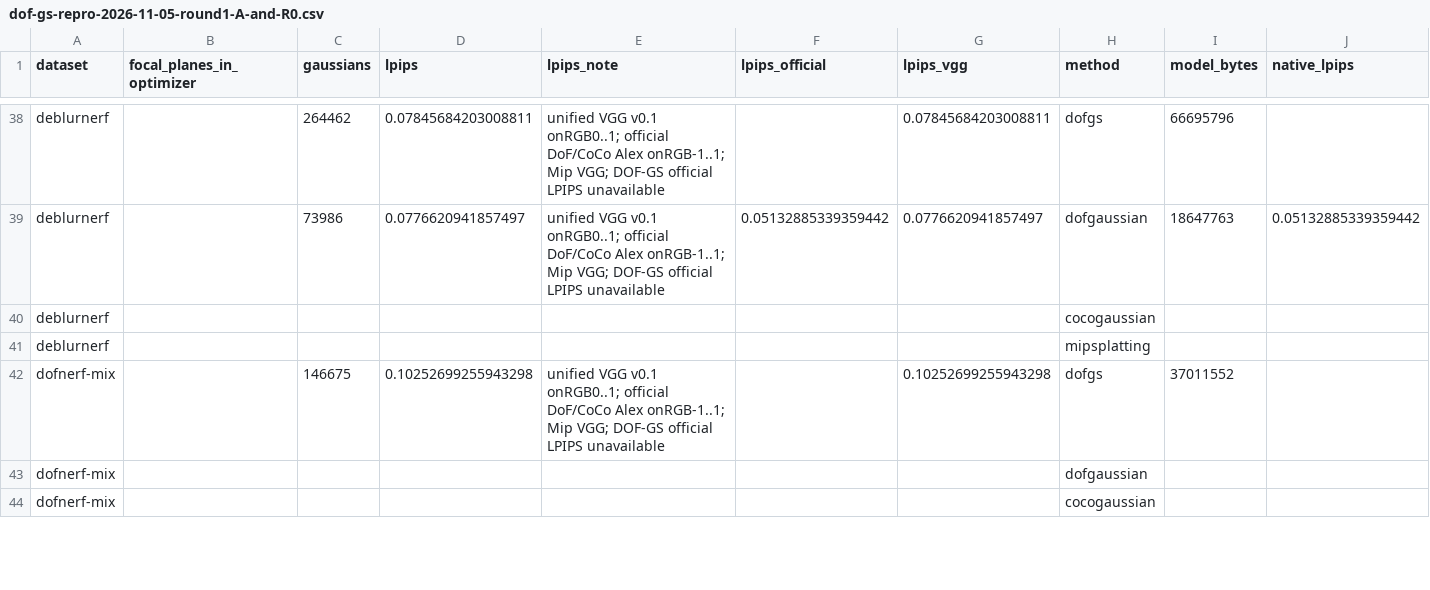
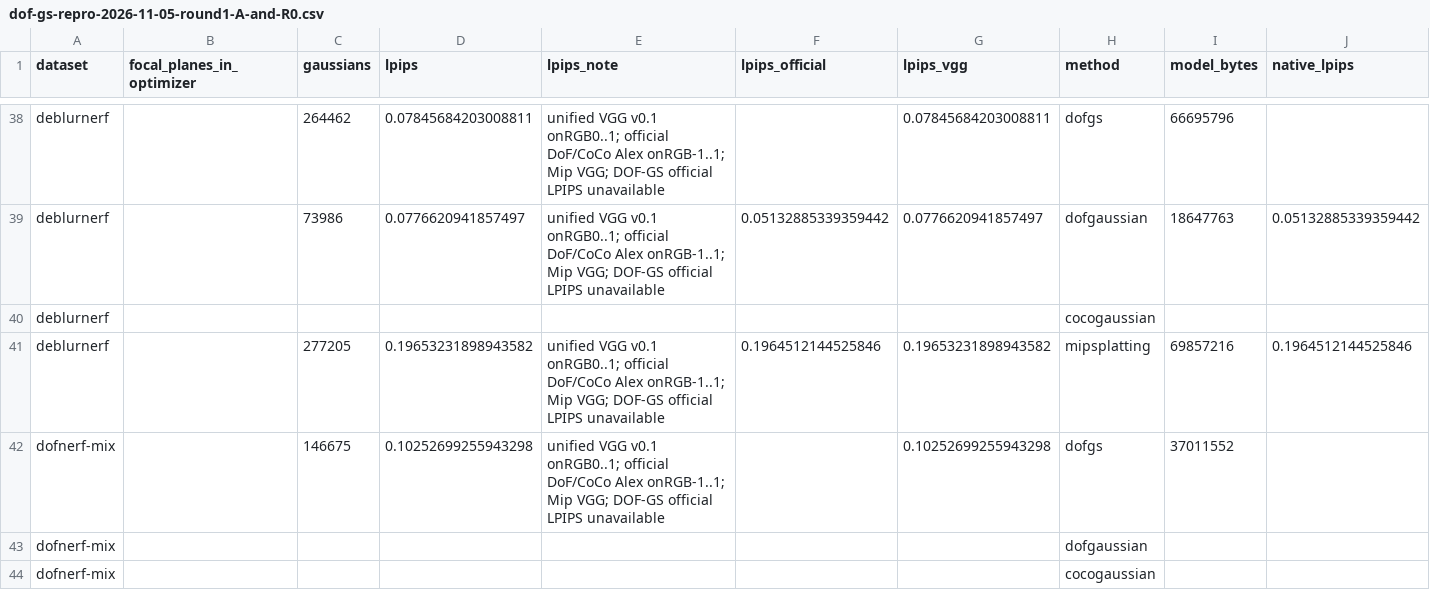
Before and after one commit to mengmcy1/OPPO-depth-guided-video-bokeh, a CSV file: 03_实验记录/records/dof-gs-repro-2026-11-05-round1-A-and-R0.csv, drawn as a sheet; only a part is shown, gaps mark what is left out; removed rows and columns are numbered as before the commit, all else as after; rows hold the shown columns only; the diff names each change by its address in the sheet, - before the commit and + after, or states it on an @@ line.

```diff
--- a/03_实验记录/records/dof-gs-repro-2026-11-05-round1-A-and-R0.csv
+++ b/03_实验记录/records/dof-gs-repro-2026-11-05-round1-A-and-R0.csv
-row 41: deblurnerf |  |  |  |  |  |  | mipsplatting
+row 41: deblurnerf |  | 277205 | 0.19653231898943582 | unified VGG v0.1 onRGB0..1; official DoF/CoCo Alex onRGB-1..1; Mip VGG; DOF-GS official LPIPS unavailable | 0.1964512144525846 | 0.19653231898943582 | mipsplatting | 69857216 | 0.1964512144525846
```
Also changed, not shown: 03_实验记录/records/dof-gs-repro-2026-11-05-round1-averages.csv, 2 other files.
